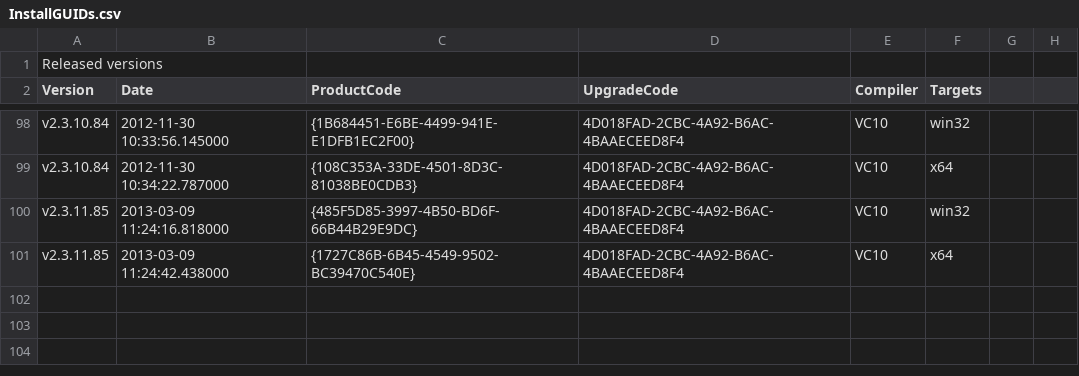
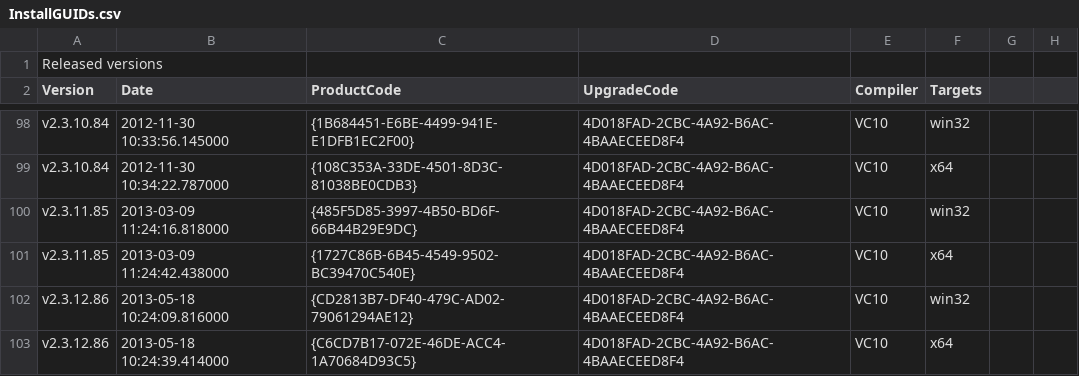
Before and after one commit to dconnet/AgilityBook, a CSV file: AgilityBook/Misc/InstallGUIDs.csv, drawn as a sheet; only a part is shown, gaps mark what is left out; the diff names each change by its address in the sheet, - before the commit and + after, or states it on an @@ line.

Commit message:
update msi release file

```diff
--- a/AgilityBook/Misc/InstallGUIDs.csv
+++ b/AgilityBook/Misc/InstallGUIDs.csv
+row 102: v2.3.12.86 | 2013-05-18 10:24:09.816000 | {CD2813B7-DF40-479C-AD02-79061294AE12} | 4D018FAD-2CBC-4A92-B6AC-4BAAECEED8F4 | VC10 | win32
+row 103: v2.3.12.86 | 2013-05-18 10:24:39.414000 | {C6CD7B17-072E-46DE-ACC4-1A70684D93C5} | 4D018FAD-2CBC-4A92-B6AC-4BAAECEED8F4 | VC10 | x64
```
